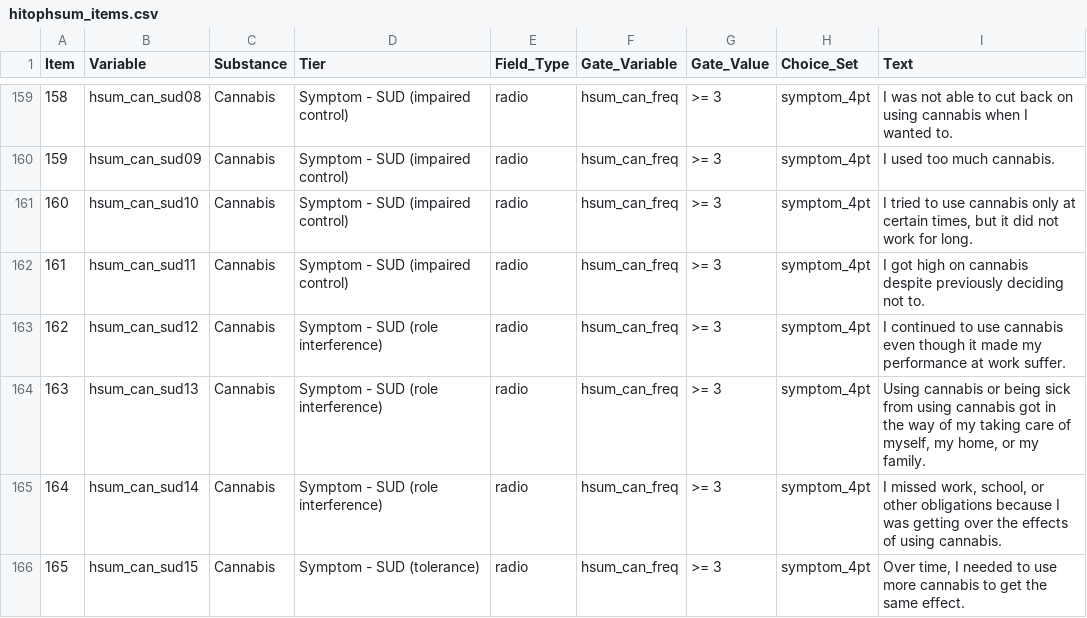
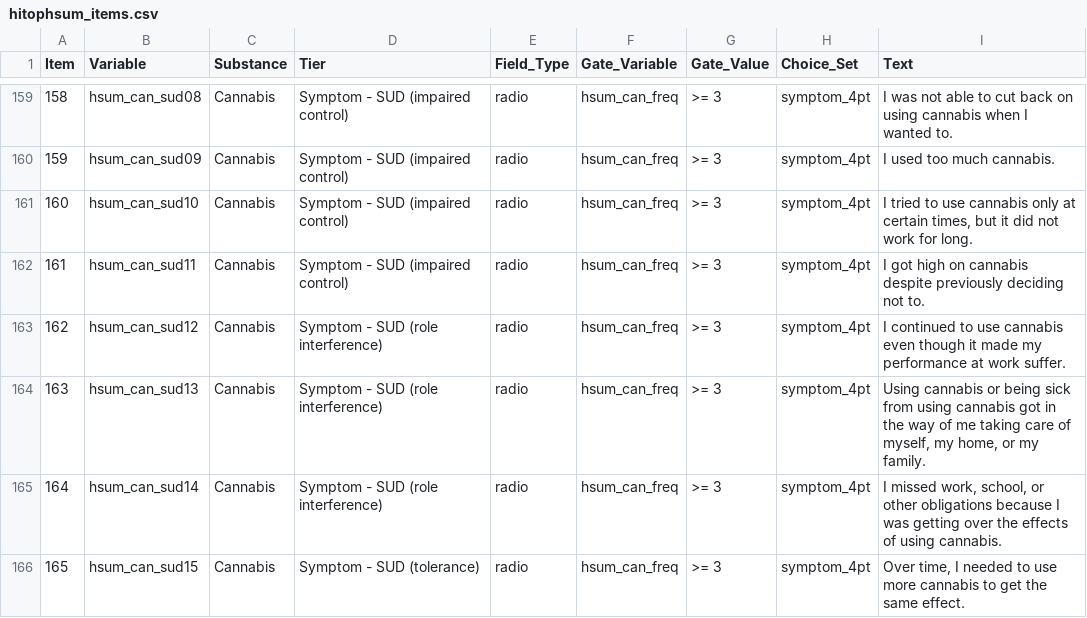
Before and after one commit to jmgirard/hitop, a CSV file: data-raw/hitophsum_items.csv, drawn as a sheet; only a part is shown, gaps mark what is left out; the diff covers the shown part only.

Commit message:
HiTOP-HSUM source alignment (revised SUD module, August 2024) (#20)
Aligns hitophsum_items/hitophsum_choices and the HSUM DOCX/REDCap generators to the authoritative 'revised SUD module-August 2024' sheet: 66 item text/gate corrections, valid cigar-quantity dropdown, PNTS gate guards, new other_drug_rule argument (most_frequent default / per_drug opt-out), docx wording sync, regenerated artifacts, full provenance in cairn/SOURCES.md (D-014). Merged with Jeff's explicit keying sign-off.

```diff
--- a/data-raw/hitophsum_items.csv
+++ b/data-raw/hitophsum_items.csv
@@ -163,3 +163,3 @@ Item,Variable,Substance,Tier,Field_Type,Gate_Variable,Gate_Value,Choice_Set,Text
 162,hsum_can_sud12,Cannabis,Symptom - SUD (role interference),radio,hsum_can_freq,>= 3,symptom_4pt,I continued to use cannabis even though it made my performance at work suffer.
-163,hsum_can_sud13,Cannabis,Symptom - SUD (role interference),radio,hsum_can_freq,>= 3,symptom_4pt,"Using cannabis or being sick from using cannabis got in the way of my taking care of myself, my home, or my family."
+163,hsum_can_sud13,Cannabis,Symptom - SUD (role interference),radio,hsum_can_freq,>= 3,symptom_4pt,"Using cannabis or being sick from using cannabis got in the way of me taking care of myself, my home, or my family."
 164,hsum_can_sud14,Cannabis,Symptom - SUD (role interference),radio,hsum_can_freq,>= 3,symptom_4pt,"I missed work, school, or other obligations because I was getting over the effects of using cannabis."
```
Also changed, not shown: 65 edited cells elsewhere in this file, data-raw/hitophsum_choices.csv, 17 other files.
